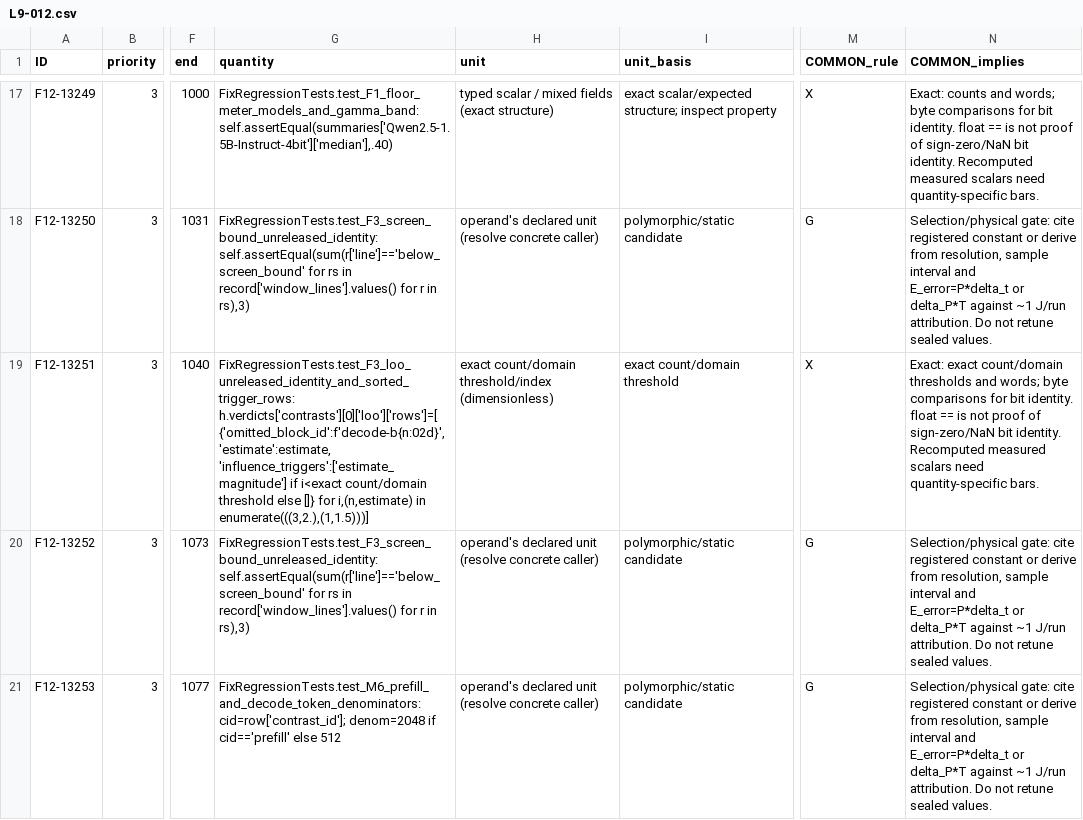
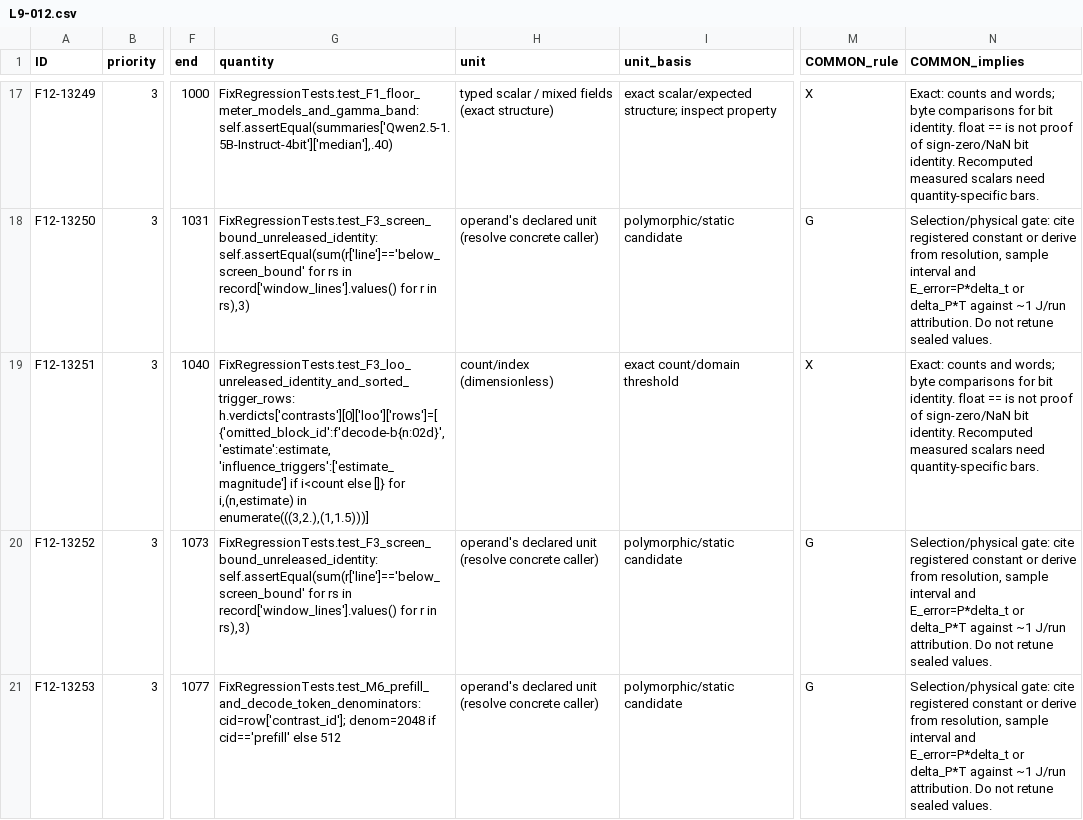
Before and after one commit to mpmdw/JouleWise, a CSV file: .codex-report/f12-inventory/csv/L9-012.csv, drawn as a sheet; only a part is shown, gaps mark what is left out; the diff covers the shown part only; the diff names each change by its address in the sheet, - before the commit and + after, or states it on an @@ line.

```diff
--- a/.codex-report/f12-inventory/csv/L9-012.csv
+++ b/.codex-report/f12-inventory/csv/L9-012.csv
-G19 (quantity): …'influence_triggers':['estimate_magnitude'] if i<exact count/domain threshold else []}…
+G19 (quantity): …'influence_triggers':['estimate_magnitude'] if i<count else []}…
-H19 (unit): exact count/domain threshold/index (dimensionless)
+H19 (unit): count/index (dimensionless)
-N19 (COMMON_implies): Exact: exact count/domain thresholds and words;…
+N19 (COMMON_implies): Exact: counts and words;…
```
Also changed, not shown: 5 edited cells elsewhere in this file, .codex-report/f12-inventory/csv/BYTES-002.csv, .codex-report/f12-inventory/csv/BYTES-004.csv, 17 other files.
